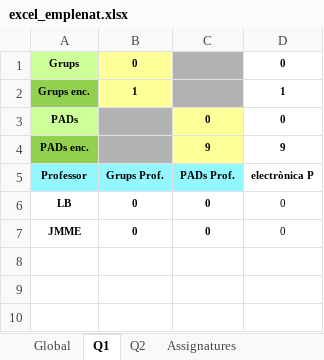
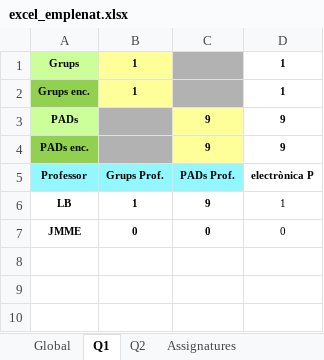
Before and after one commit to mdlunag/tfg, an Excel workbook: excel_emplenat.xlsx, sheet Q1, drawn as a sheet; only a part is shown; values as stored, in another font and other column widths than the file's, no borders; removed rows and columns are numbered as before the commit, all else as after; the diff names each change by its address in the sheet, - before the commit and + after, or states it on an @@ line.

```diff
--- a/excel_emplenat.xlsx (sheet Q1)
+++ b/excel_emplenat.xlsx (sheet Q1)
-B1: 0
+B1: 1
-D1: 0
+D1: 1
-C3: 0
+C3: 9
-D3: 0
+D3: 9
-row 6: LB | 0 | 0 | 0
+row 6: LB | 1 | 9 | 1
```
Also changed, not shown: sheet Global, 5 other files.
